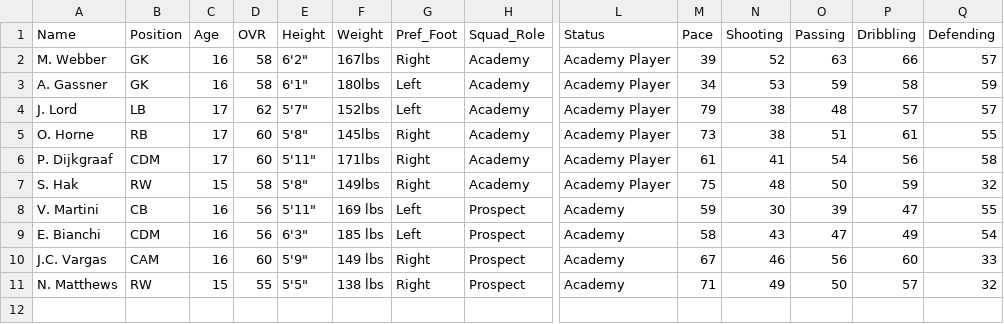
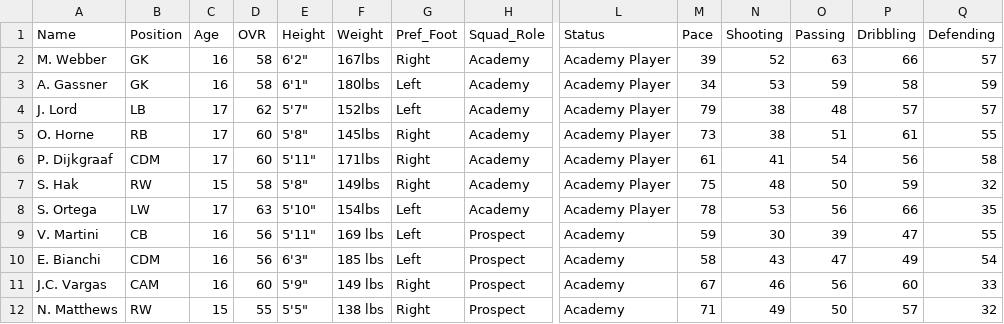
Before and after one commit to Gaunttk/Keeyvon-Jenkins-FC26-Manager-Career, a CSV file: youth_academy.csv, drawn as a sheet; only a part is shown, gaps mark what is left out; rows hold the shown columns only; the diff names each change by its address in the sheet, - before the commit and + after, or states it on an @@ line.

```diff
--- a/youth_academy.csv
+++ b/youth_academy.csv
+row 8: S. Ortega | LW | 17 | 63 | 5'10" | 154lbs | Left | Academy | Academy Player | 78 | 53 | 56 | 66 | 35
```
Also changed, not shown: 4 other files.
